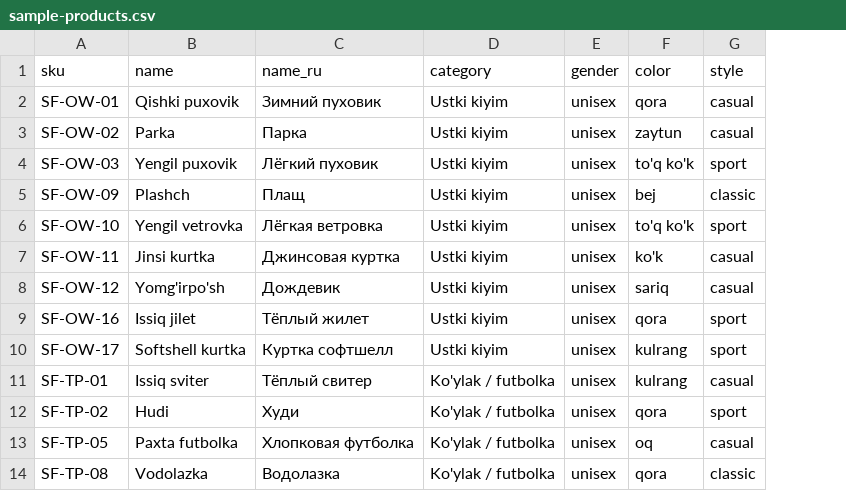
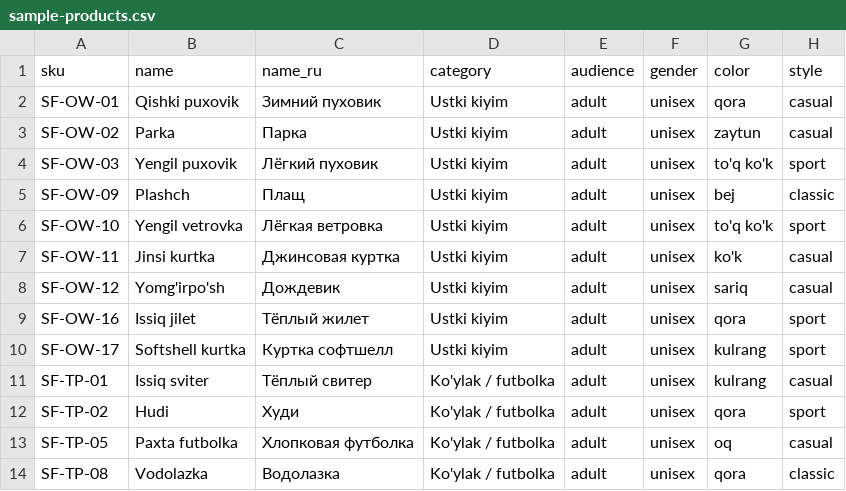
Before and after one commit to NodirKhikmatov/smartfit, a CSV file: public/admin/sample-products.csv, drawn as a sheet; only a part is shown; the diff names each change by its address in the sheet, - before the commit and + after, or states it on an @@ line.

```diff
--- a/public/admin/sample-products.csv
+++ b/public/admin/sample-products.csv
+column E, rows 1-14: audience | adult | adult | adult | adult | adult | adult | adult | adult | adult | adult | adult | adult | adult
```
Also changed, not shown: 36 other files.
